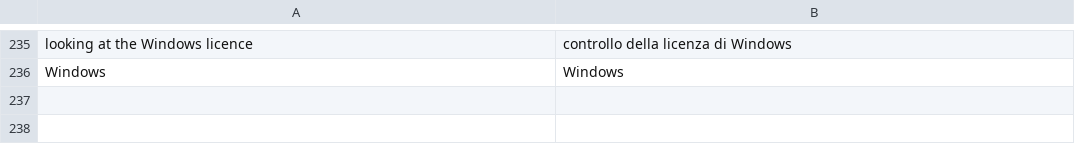
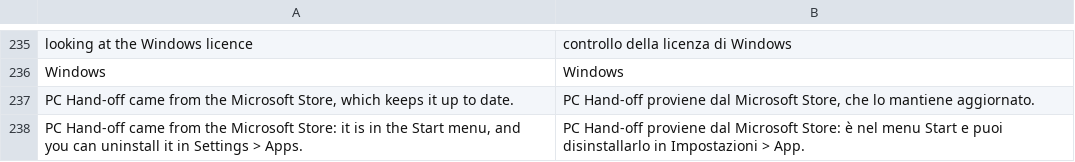
Before and after one commit to michaelkloprogge-gif/pc-handoff, a TSV file: lang/it.tsv, drawn as a sheet; only a part is shown, gaps mark what is left out.

```diff
--- a/lang/it.tsv
+++ b/lang/it.tsv
@@ -236 +236,3 @@ looking at the Windows licence	controllo della licenza di Windows
 Windows	Windows
+PC Hand-off came from the Microsoft Store, which keeps it up to date.	PC Hand-off proviene dal Microsoft Store, che lo mantiene aggiornato.
+PC Hand-off came from the Microsoft Store: it is in the Start menu, and you can uninstall it in Settings > Apps.	PC Hand-off proviene dal Microsoft Store: è nel menu Start e puoi disinstallarlo in Impostazioni > App.
```
Also changed, not shown: lang/de.tsv, lang/es.tsv, 6 other files.
